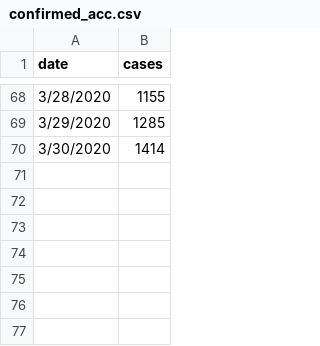
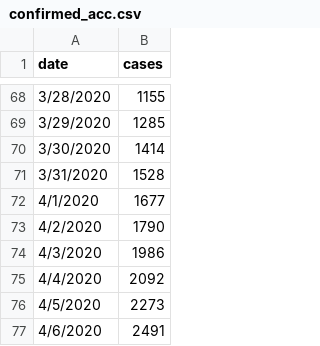
Before and after one commit to andreasnovian/IF5175-ADB-Covid19, a CSV file: indonesia-coronavirus-cases/confirmed_acc.csv, drawn as a sheet; only a part is shown, gaps mark what is left out.

```diff
--- a/indonesia-coronavirus-cases/confirmed_acc.csv
+++ b/indonesia-coronavirus-cases/confirmed_acc.csv
@@ -70 +70,8 @@ date,cases
 3/30/2020,1414
+3/31/2020,1528
+4/1/2020,1677
+4/2/2020,1790
+4/3/2020,1986
+4/4/2020,2092
+4/5/2020,2273
+4/6/2020,2491
```
Also changed, not shown: indonesia-coronavirus-cases/cases.csv, 1 other file.
